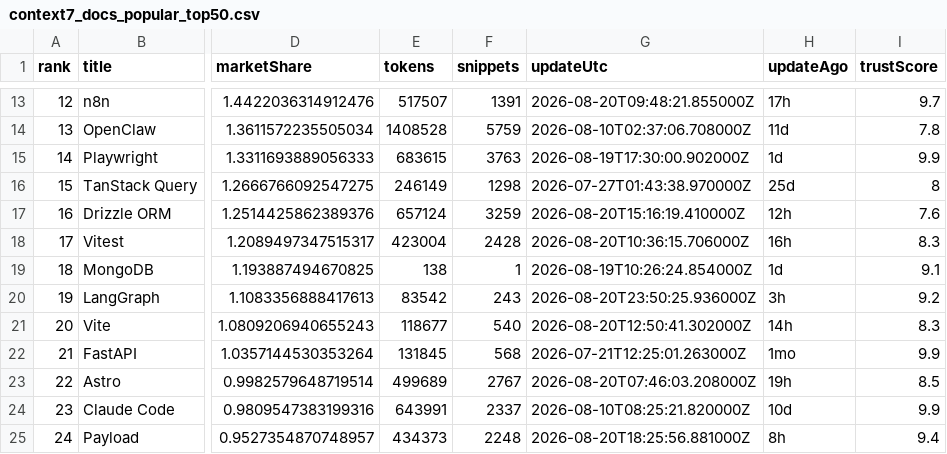
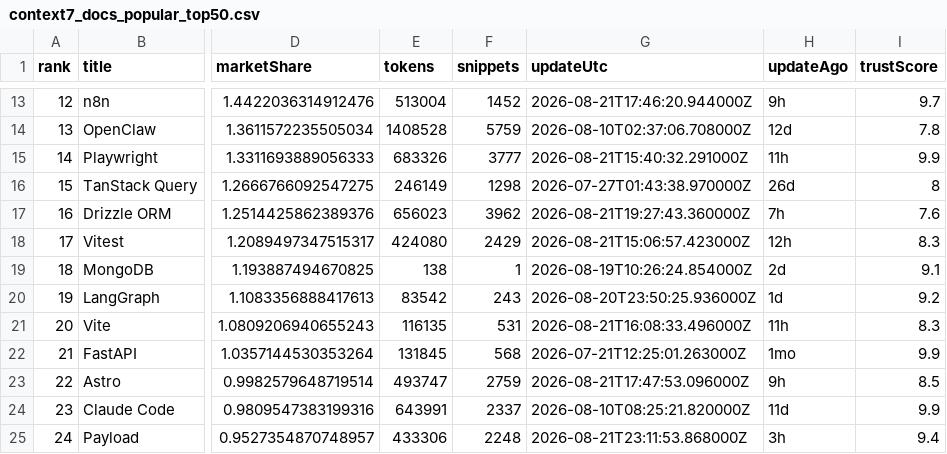
Before and after one commit to LouisLau-art/multi-agent-skills-catalog, a CSV file: docs/data/context7_docs_popular_top50.csv, drawn as a sheet; only a part is shown, gaps mark what is left out; the diff covers the shown part only; the diff names each change by its address in the sheet, - before the commit and + after, or states it on an @@ line.

```diff
--- a/docs/data/context7_docs_popular_top50.csv
+++ b/docs/data/context7_docs_popular_top50.csv
-E13 (tokens): 517507
+E13 (tokens): 513004
-F13 (snippets): 1391
+F13 (snippets): 1452
-G13 (updateUtc): 2026-08-20T09:48:21.855000Z
+G13 (updateUtc): 2026-08-21T17:46:20.944000Z
-H13 (updateAgo): 17h
+H13 (updateAgo): 9h
-H14 (updateAgo): 11d
+H14 (updateAgo): 12d
-E15 (tokens): 683615
+E15 (tokens): 683326
-F15 (snippets): 3763
+F15 (snippets): 3777
-G15 (updateUtc): 2026-08-19T17:30:00.902000Z
+G15 (updateUtc): 2026-08-21T15:40:32.291000Z
-H15 (updateAgo): 1d
+H15 (updateAgo): 11h
-H16 (updateAgo): 25d
+H16 (updateAgo): 26d
-E17 (tokens): 657124
+E17 (tokens): 656023
-F17 (snippets): 3259
+F17 (snippets): 3962
-G17 (updateUtc): 2026-08-20T15:16:19.410000Z
+G17 (updateUtc): 2026-08-21T19:27:43.360000Z
-H17 (updateAgo): 12h
+H17 (updateAgo): 7h
-E18 (tokens): 423004
+E18 (tokens): 424080
-F18 (snippets): 2428
+F18 (snippets): 2429
-G18 (updateUtc): 2026-08-20T10:36:15.706000Z
+G18 (updateUtc): 2026-08-21T15:06:57.423000Z
-H18 (updateAgo): 16h
+H18 (updateAgo): 12h
-H19 (updateAgo): 1d
+H19 (updateAgo): 2d
-H20 (updateAgo): 3h
+H20 (updateAgo): 1d
-E21 (tokens): 118677
+E21 (tokens): 116135
-F21 (snippets): 540
+F21 (snippets): 531
-G21 (updateUtc): 2026-08-20T12:50:41.302000Z
+G21 (updateUtc): 2026-08-21T16:08:33.496000Z
-H21 (updateAgo): 14h
+H21 (updateAgo): 11h
-E23 (tokens): 499689
+E23 (tokens): 493747
-F23 (snippets): 2767
+F23 (snippets): 2759
-G23 (updateUtc): 2026-08-20T07:46:03.208000Z
+G23 (updateUtc): 2026-08-21T17:47:53.096000Z
-H23 (updateAgo): 19h
+H23 (updateAgo): 9h
-H24 (updateAgo): 10d
+H24 (updateAgo): 11d
-E25 (tokens): 434373
+E25 (tokens): 433306
-G25 (updateUtc): 2026-08-20T18:25:56.881000Z
+G25 (updateUtc): 2026-08-21T23:11:53.868000Z
-H25 (updateAgo): 8h
+H25 (updateAgo): 3h
```
Also changed, not shown: 80 edited cells elsewhere in this file, docs/data/skills_sh_all_time_top2000.csv, 5 other files.
